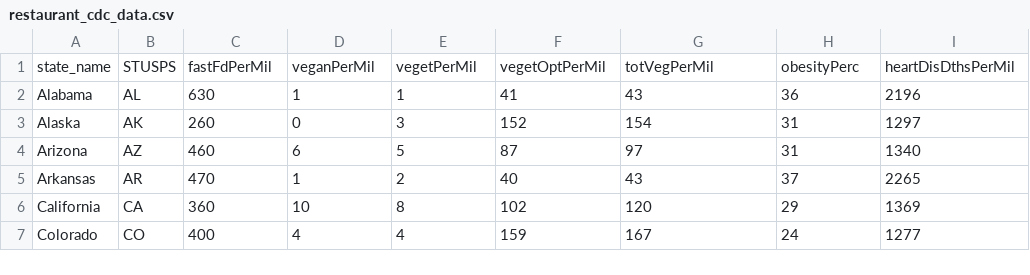
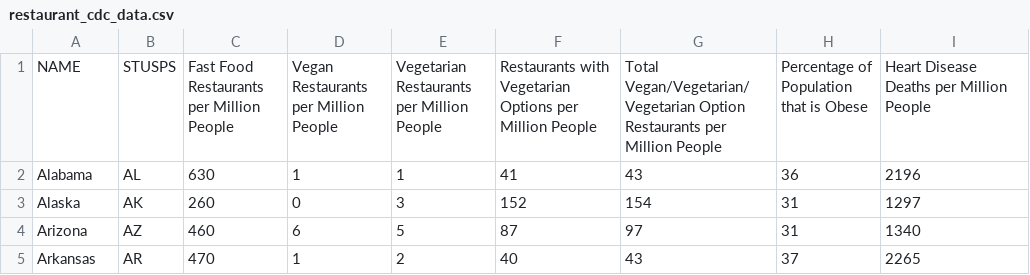
Before and after one commit to cybryant/d3-coordinated-viz, a CSV file: data/restaurant_cdc_data.csv, drawn as a sheet; only a part is shown; the shorter side is filled out with more unchanged rows.

Commit message:
fine tuning labels & projection
-Changed projection to geoAlbersUsa to show Alaska & Hawaii
-Made real world names for attributes
-Updated cvs data to make the state name attribute the same as that in the GeoJson ('NAME') so it would show on the tooltips; also updated setLabel(props) in main.js to correctly reference 'NAME'.

```diff
--- a/data/restaurant_cdc_data.csv
+++ b/data/restaurant_cdc_data.csv
@@ -1,2 +1,2 @@
-state_name,STUSPS,fastFdPerMil,veganPerMil,vegetPerMil,vegetOptPerMil,totVegPerMil,obesityPerc,heartDisDthsPerMil
+NAME,STUSPS,Fast Food Restaurants per Million People,Vegan Restaurants per Million People,Vegetarian Restaurants per Million People,Restaurants with Vegetarian Options per Million People,Total Vegan/Vegetarian/Vegetarian Option Restaurants per Million People,Percentage of Population that is Obese,Heart Disease Deaths per Million People
 Alabama,AL,630,1,1,41,43,36,2196
```
Also changed, not shown: 2 other files.
